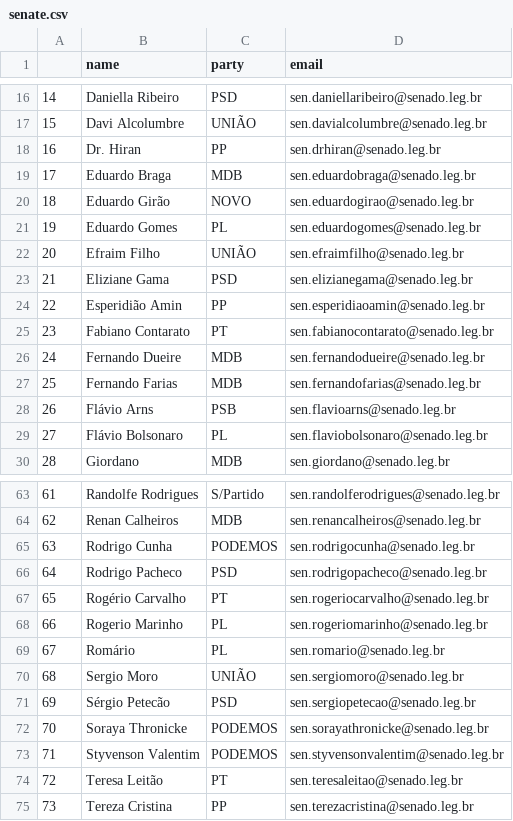
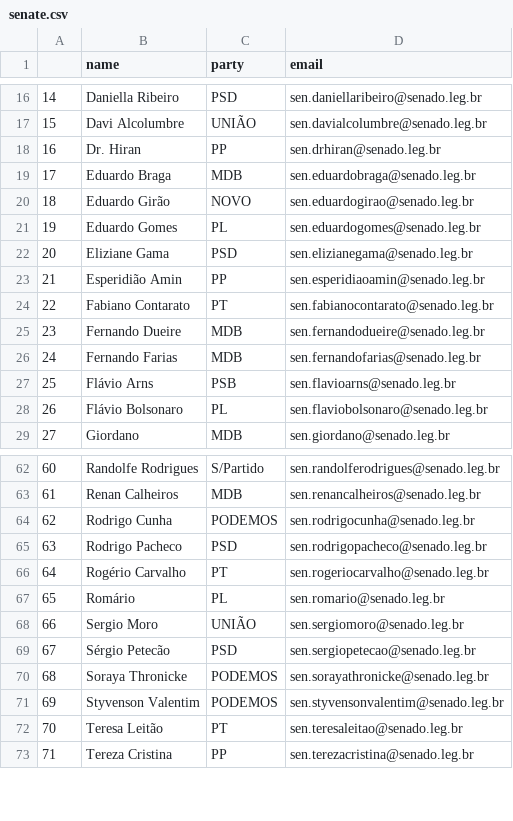
Before and after one commit to 7onn/politicians-contacts, a CSV file: senate.csv, drawn as a sheet; only a part is shown, gaps mark what is left out; removed rows and columns are numbered as before the commit, all else as after; the diff names each change by its address in the sheet, - before the commit and + after, or states it on an @@ line.

```diff
--- a/senate.csv
+++ b/senate.csv
-row 22: 20 | Efraim Filho | UNIÃO | sen.efraimfilho@senado.leg.br
@@ column A renumbered from row 22 down @@
-row 68: 66 | Rogerio Marinho | PL | sen.rogeriomarinho@senado.leg.br
```
Also changed, not shown: congress.csv.
